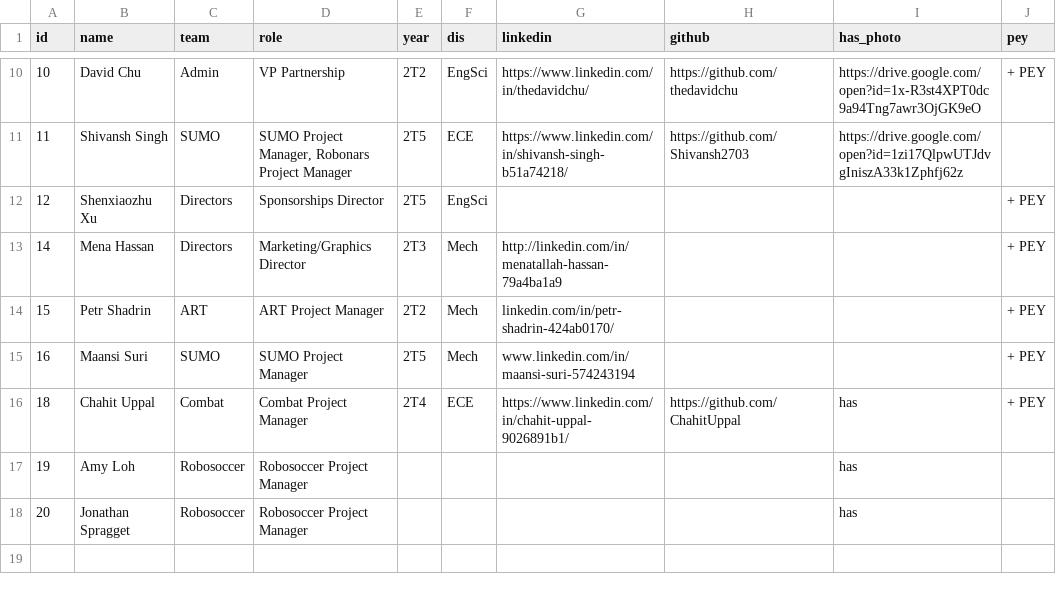
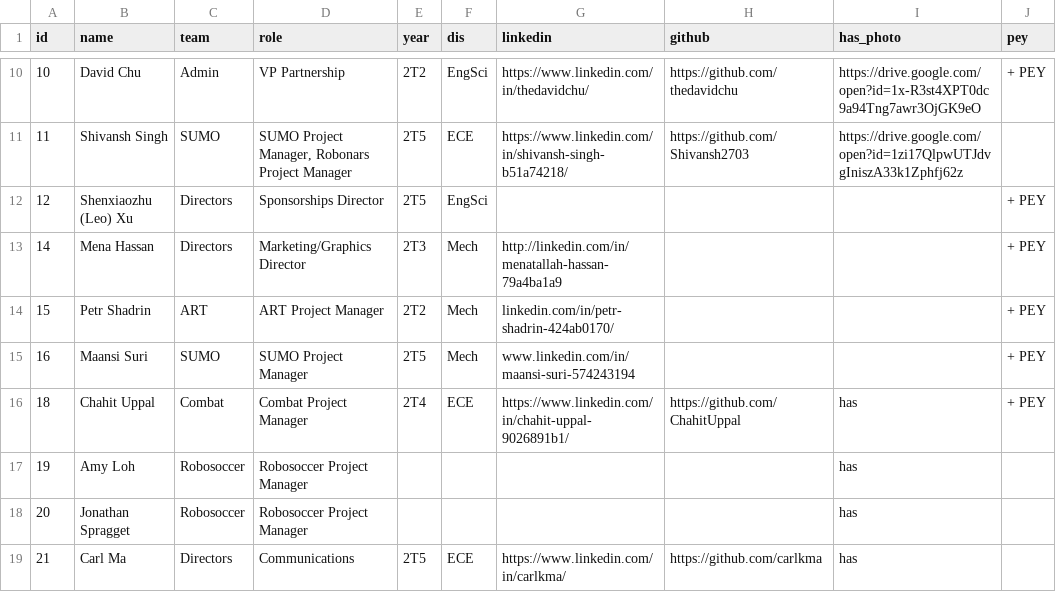
Before and after one commit to utra/utra.github.io, a CSV file: _data/members.csv, drawn as a sheet; only a part is shown, gaps mark what is left out.

```diff
--- a/_data/members.csv
+++ b/_data/members.csv
@@ -11,3 +11,3 @@ id,name,team,role,year,dis,linkedin,github,has_photo,pey
 11,Shivansh Singh,SUMO,"SUMO Project Manager, Robonars Project Manager",2T5,ECE,https://www.linkedin.com/in/shivansh-singh-b51a74218/,https://github.com/Shivansh2703,https://drive.google.com/open?id=1zi17QlpwUTJdvgIniszA33k1Zphfj62z,
-12,Shenxiaozhu Xu,Directors,Sponsorships Director,2T5,EngSci,,,,+ PEY
+12,Shenxiaozhu (Leo) Xu,Directors,Sponsorships Director,2T5,EngSci,,,,+ PEY
 14,Mena Hassan,Directors,Marketing/Graphics Director,2T3,Mech,http://linkedin.com/in/menatallah-hassan-79a4ba1a9,,,+ PEY
@@ -18 +18,2 @@ id,name,team,role,year,dis,linkedin,github,has_photo,pey
 20,Jonathan Spragget,Robosoccer,Robosoccer Project Manager,,,,,has,
+21,Carl Ma,Directors,Communications,2T5,ECE,https://www.linkedin.com/in/carlkma/,https://github.com/carlkma,has,
```
Also changed, not shown: 6 other files.
